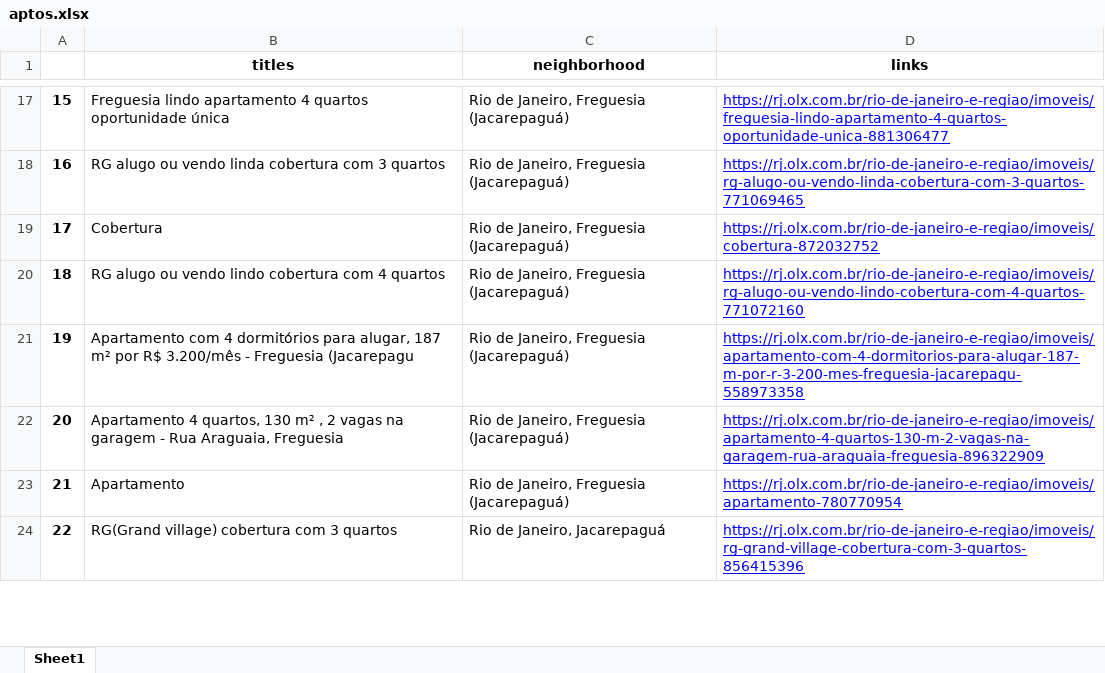
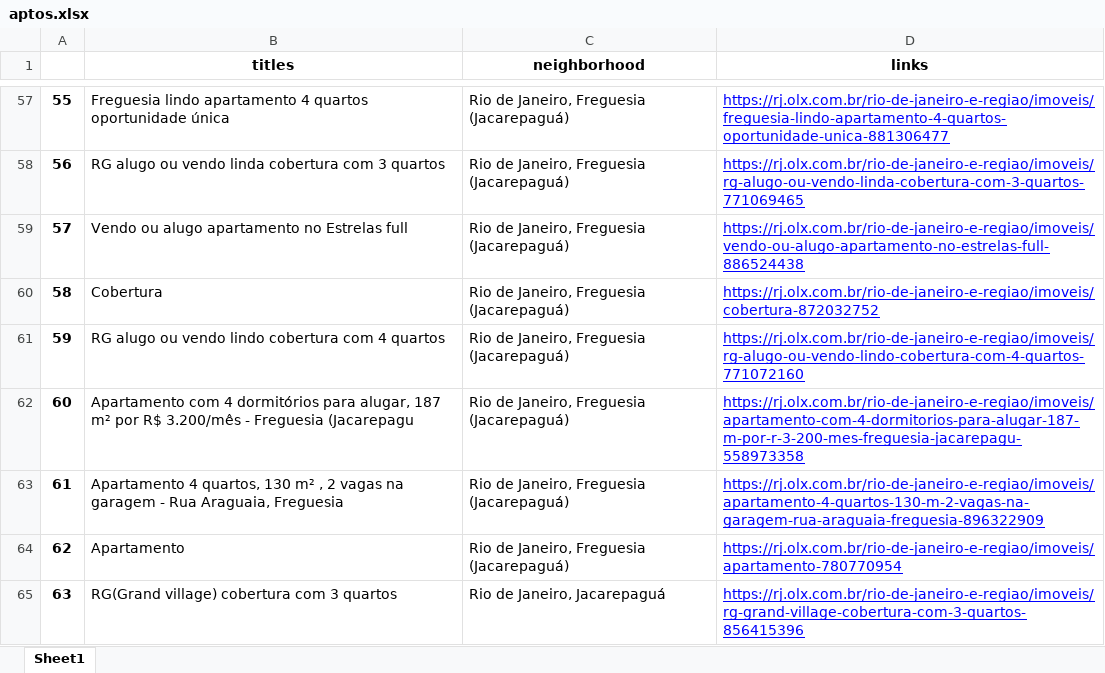
Before and after one commit to davibelo/python-pro-bootcamp-2021, an Excel workbook: 02-intermediate/33-RealStateFinderBot/aptos.xlsx, sheet Sheet1, drawn as a sheet; only a part is shown, gaps mark what is left out; values as stored, in another font and other column widths than the file's, no borders; the diff covers the shown part only; the diff names each change by its address in the sheet, - before the commit and + after, or states it on an @@ line.

```diff
--- a/02-intermediate/33-RealStateFinderBot/aptos.xlsx (sheet Sheet1)
+++ b/02-intermediate/33-RealStateFinderBot/aptos.xlsx (sheet Sheet1)
@@ column A renumbered from row 29 down @@
+row 59: 57 | Vendo ou alugo apartamento no Estrelas full | Rio de Janeiro, Freguesia (Jacarepaguá) | https://rj.olx.com.br/rio-de-janeiro-e-regiao/imoveis/vendo-ou-alugo-apartamento-no-estrelas-full-886524438
```
Also changed, not shown: 40 added rows elsewhere in this sheet, 3 other files.
